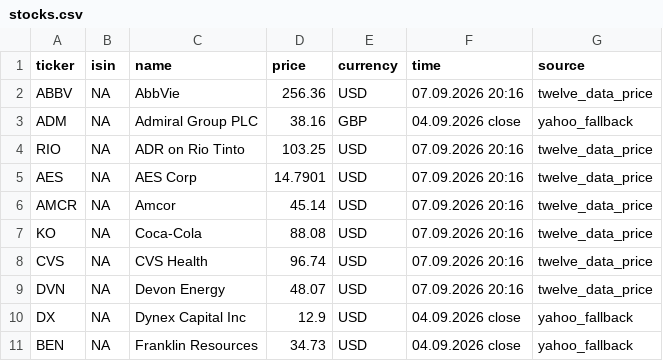
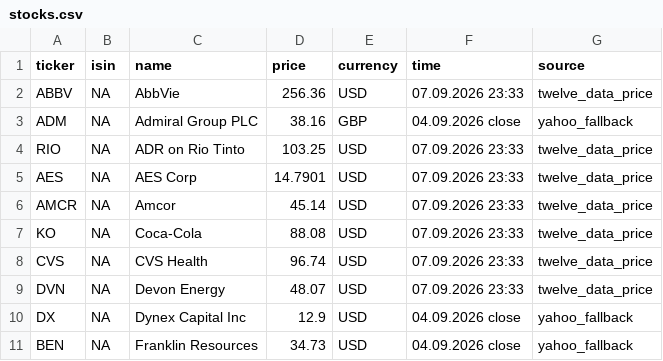
Before and after one commit to RadimTol/Akcie, a CSV file: stocks.csv, drawn as a sheet; only a part is shown.

```diff
--- a/stocks.csv
+++ b/stocks.csv
@@ -1,10 +1,10 @@
 "ticker","isin","name","price","currency","time","source"
-"ABBV",NA,"AbbVie",256.36,"USD","07.09.2026 20:16","twelve_data_price"
+"ABBV",NA,"AbbVie",256.36,"USD","07.09.2026 23:33","twelve_data_price"
 "ADM",NA,"Admiral Group PLC",38.16,"GBP","04.09.2026 close","yahoo_fallback"
-"RIO",NA,"ADR on Rio Tinto",103.25,"USD","07.09.2026 20:16","twelve_data_price"
-"AES",NA,"AES Corp",14.7901,"USD","07.09.2026 20:16","twelve_data_price"
-"AMCR",NA,"Amcor",45.14,"USD","07.09.2026 20:16","twelve_data_price"
-"KO",NA,"Coca-Cola",88.08,"USD","07.09.2026 20:16","twelve_data_price"
-"CVS",NA,"CVS Health",96.74,"USD","07.09.2026 20:16","twelve_data_price"
-"DVN",NA,"Devon Energy",48.07,"USD","07.09.2026 20:16","twelve_data_price"
+"RIO",NA,"ADR on Rio Tinto",103.25,"USD","07.09.2026 23:33","twelve_data_price"
+"AES",NA,"AES Corp",14.7901,"USD","07.09.2026 23:33","twelve_data_price"
+"AMCR",NA,"Amcor",45.14,"USD","07.09.2026 23:33","twelve_data_price"
+"KO",NA,"Coca-Cola",88.08,"USD","07.09.2026 23:33","twelve_data_price"
+"CVS",NA,"CVS Health",96.74,"USD","07.09.2026 23:33","twelve_data_price"
+"DVN",NA,"Devon Energy",48.07,"USD","07.09.2026 23:33","twelve_data_price"
 "DX",NA,"Dynex Capital Inc",12.9,"USD","04.09.2026 close","yahoo_fallback"
```
